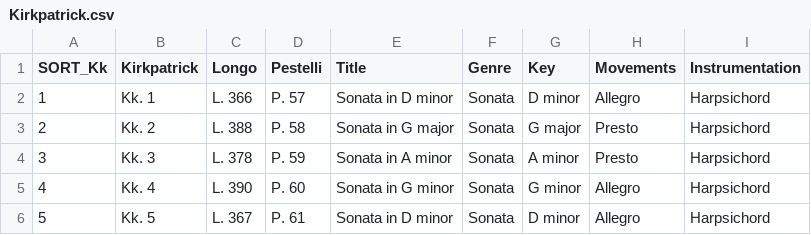
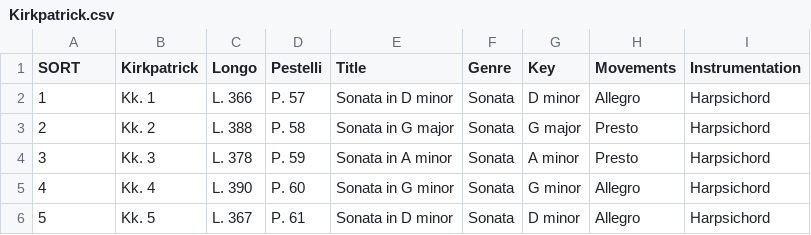
Before and after one commit to KenParker-CN/Konzert-database, a CSV file: data/catalogues/Kirkpatrick.csv, drawn as a sheet; only a part is shown.

Commit message:
update Kirkpatrick, MWV's worklist

```diff
--- a/data/catalogues/Kirkpatrick.csv
+++ b/data/catalogues/Kirkpatrick.csv
@@ -1,2 +1,2 @@
-SORT_Kk,Kirkpatrick,Longo,Pestelli,Title,Genre,Key,Movements,Instrumentation
+SORT,Kirkpatrick,Longo,Pestelli,Title,Genre,Key,Movements,Instrumentation
 1,Kk. 1,L. 366,P. 57,Sonata in D minor,Sonata,D minor,Allegro,Harpsichord
```
Also changed, not shown: data/catalogues/MWV.csv.
